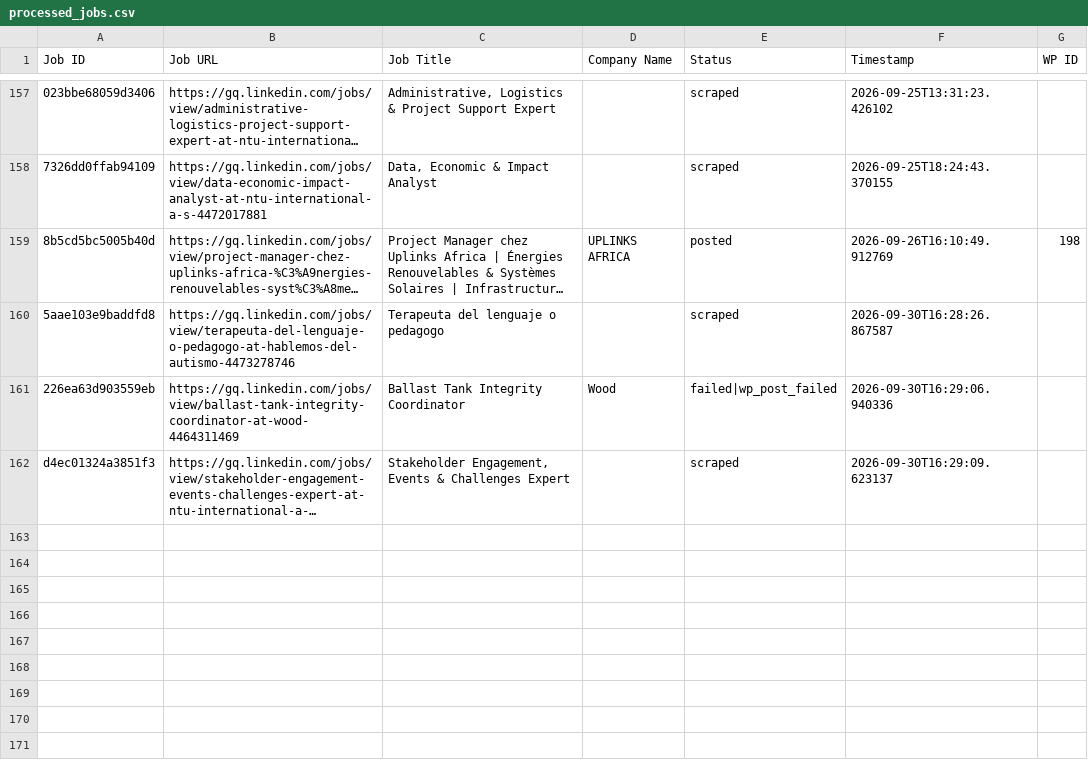
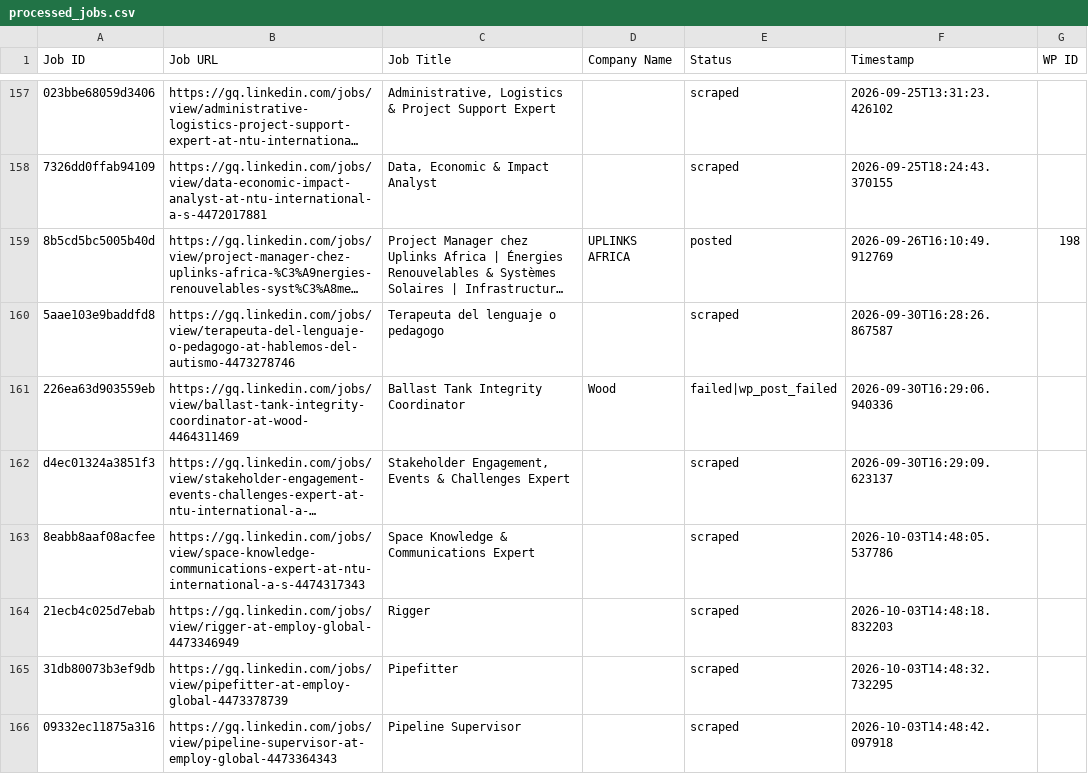
Before and after one commit to innovationinc2000/gq, a CSV file: processed_jobs.csv, drawn as a sheet; only a part is shown, gaps mark what is left out; long unchanged cells end in …; the diff names each change by its address in the sheet, - before the commit and + after, or states it on an @@ line.

```diff
--- a/processed_jobs.csv
+++ b/processed_jobs.csv
+row 163: 8eabb8aaf08acfee | https://gq.linkedin.com/jobs/view/space-knowledge-communications-expert-at-ntu-international-a-s-4474317343 | Space Knowledge & Communications Expert |  | scraped | 2026-10-03T14:48:05.537786
+row 164: 21ecb4c025d7ebab | https://gq.linkedin.com/jobs/view/rigger-at-employ-global-4473346949 | Rigger |  | scraped | 2026-10-03T14:48:18.832203
+row 165: 31db80073b3ef9db | https://gq.linkedin.com/jobs/view/pipefitter-at-employ-global-4473378739 | Pipefitter |  | scraped | 2026-10-03T14:48:32.732295
+row 166: 09332ec11875a316 | https://gq.linkedin.com/jobs/view/pipeline-supervisor-at-employ-global-4473364343 | Pipeline Supervisor |  | scraped | 2026-10-03T14:48:42.097918
```
